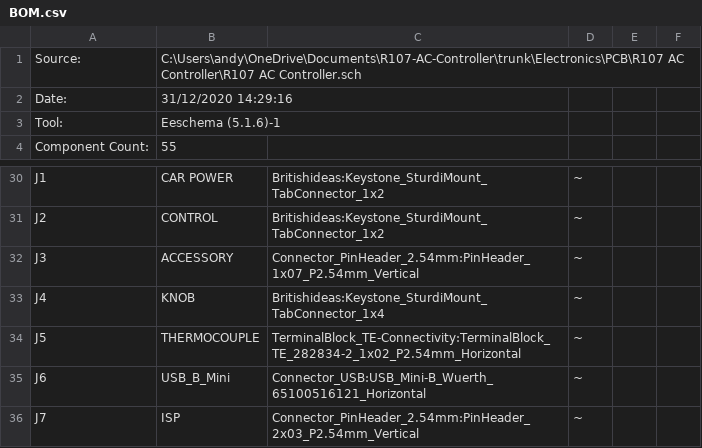
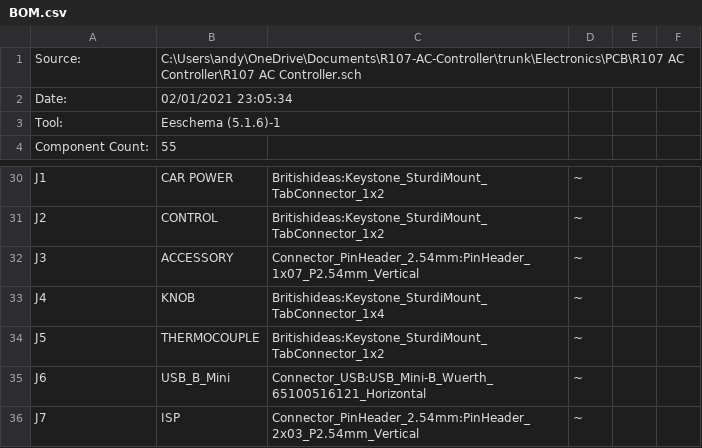
Before and after one commit to ajayre/r107-ac-controller, a CSV file: Electronics/PCB/R107 AC Controller/BOM.csv, drawn as a sheet; only a part is shown, gaps mark what is left out.

Commit message:
Changed thermocouple connector to quick disconnect type.

```diff
--- a/Electronics/PCB/R107 AC Controller/BOM.csv
+++ b/Electronics/PCB/R107 AC Controller/BOM.csv
@@ -1,3 +1,3 @@
 "Source:","C:\Users\andy\OneDrive\Documents\R107-AC-Controller\trunk\Electronics\PCB\R107 AC Controller\R107 AC Controller.sch"
-"Date:","31/12/2020 14:29:16"
+"Date:","02/01/2021 23:05:34"
 "Tool:","Eeschema (5.1.6)-1"
@@ -33,3 +33,3 @@
 "J4","KNOB","Britishideas:Keystone_SturdiMount_TabConnector_1x4","~","",""
-"J5","THERMOCOUPLE","TerminalBlock_TE-Connectivity:TerminalBlock_TE_282834-2_1x02_P2.54mm_Horizontal","~","",""
+"J5","THERMOCOUPLE","Britishideas:Keystone_SturdiMount_TabConnector_1x2","~","",""
 "J6","USB_B_Mini","Connector_USB:USB_Mini-B_Wuerth_65100516121_Horizontal","~","",""
```
Also changed, not shown: 5 other files.
